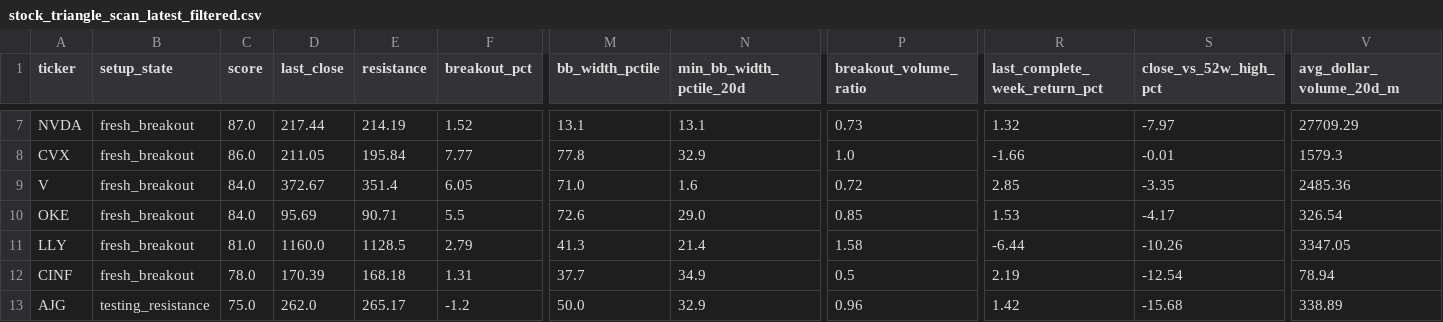
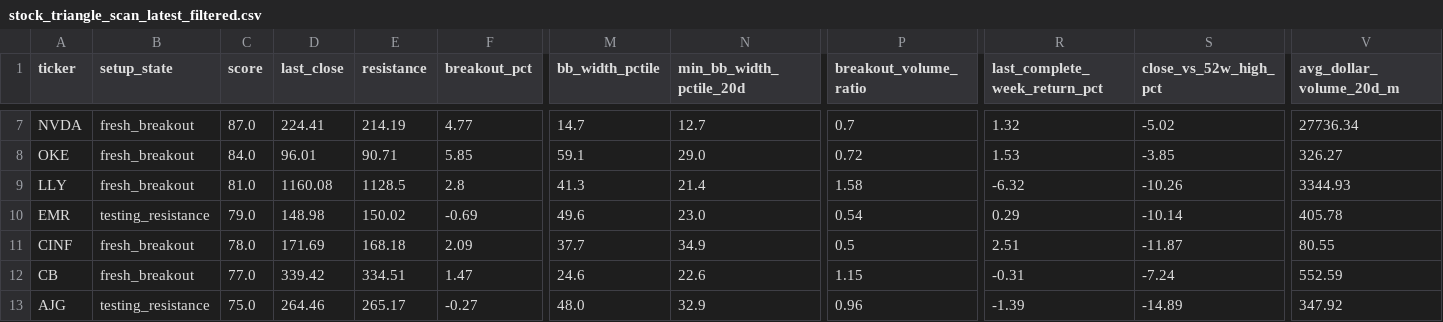
Before and after one commit to rohanptl/triangle_breakout_scanner, a CSV file: outputs/stock_triangle_scan_latest_filtered.csv, drawn as a sheet; only a part is shown, gaps mark what is left out; removed rows and columns are numbered as before the commit, all else as after; rows hold the shown columns only; the diff covers the shown part only; the diff names each change by its address in the sheet, - before the commit and + after, or states it on an @@ line.

```diff
--- a/outputs/stock_triangle_scan_latest_filtered.csv
+++ b/outputs/stock_triangle_scan_latest_filtered.csv
-D7 (last_close): 217.44
+D7 (last_close): 224.41
-F7 (breakout_pct): 1.52
+F7 (breakout_pct): 4.77
-M7 (bb_width_pctile): 13.1
+M7 (bb_width_pctile): 14.7
-N7 (min_bb_width_pctile_20d): 13.1
+N7 (min_bb_width_pctile_20d): 12.7
-P7 (breakout_volume_ratio): 0.73
+P7 (breakout_volume_ratio): 0.7
-S7 (close_vs_52w_high_pct): -7.97
+S7 (close_vs_52w_high_pct): -5.02
-V7 (avg_dollar_volume_20d_m): 27709.29
+V7 (avg_dollar_volume_20d_m): 27736.34
-row 8: CVX | fresh_breakout | 86.0 | 211.05 | 195.84 | 7.77 | 77.8 | 32.9 | 1.0 | -1.66 | -0.01 | 1579.3
-row 9: V | fresh_breakout | 84.0 | 372.67 | 351.4 | 6.05 | 71.0 | 1.6 | 0.72 | 2.85 | -3.35 | 2485.36
-D8 (last_close): 95.69
+D8 (last_close): 96.01
-F8 (breakout_pct): 5.5
+F8 (breakout_pct): 5.85
-M8 (bb_width_pctile): 72.6
+M8 (bb_width_pctile): 59.1
-P8 (breakout_volume_ratio): 0.85
+P8 (breakout_volume_ratio): 0.72
-S8 (close_vs_52w_high_pct): -4.17
+S8 (close_vs_52w_high_pct): -3.85
-V8 (avg_dollar_volume_20d_m): 326.54
+V8 (avg_dollar_volume_20d_m): 326.27
-D9 (last_close): 1160.0
+D9 (last_close): 1160.08
-F9 (breakout_pct): 2.79
+F9 (breakout_pct): 2.8
-R9 (last_complete_week_return_pct): -6.44
+R9 (last_complete_week_return_pct): -6.32
-V9 (avg_dollar_volume_20d_m): 3347.05
+V9 (avg_dollar_volume_20d_m): 3344.93
+row 10: EMR | testing_resistance | 79.0 | 148.98 | 150.02 | -0.69 | 49.6 | 23.0 | 0.54 | 0.29 | -10.14 | 405.78
-D11 (last_close): 170.39
+D11 (last_close): 171.69
-F11 (breakout_pct): 1.31
+F11 (breakout_pct): 2.09
-R11 (last_complete_week_return_pct): 2.19
+R11 (last_complete_week_return_pct): 2.51
-S11 (close_vs_52w_high_pct): -12.54
+S11 (close_vs_52w_high_pct): -11.87
-V11 (avg_dollar_volume_20d_m): 78.94
+V11 (avg_dollar_volume_20d_m): 80.55
+row 12: CB | fresh_breakout | 77.0 | 339.42 | 334.51 | 1.47 | 24.6 | 22.6 | 1.15 | -0.31 | -7.24 | 552.59
-D13 (last_close): 262.0
+D13 (last_close): 264.46
-F13 (breakout_pct): -1.2
+F13 (breakout_pct): -0.27
-M13 (bb_width_pctile): 50.0
+M13 (bb_width_pctile): 48.0
-R13 (last_complete_week_return_pct): 1.42
+R13 (last_complete_week_return_pct): -1.39
-S13 (close_vs_52w_high_pct): -15.68
+S13 (close_vs_52w_high_pct): -14.89
-V13 (avg_dollar_volume_20d_m): 338.89
+V13 (avg_dollar_volume_20d_m): 347.92
```
Also changed, not shown: 1 added row, 1 removed row and 27 edited cells elsewhere in this file, outputs/etf_triangle_scan_latest.csv, outputs/etf_triangle_scan_latest_filtered.csv, 2 other files.
